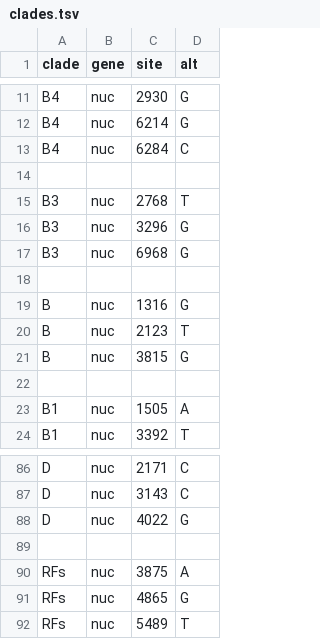
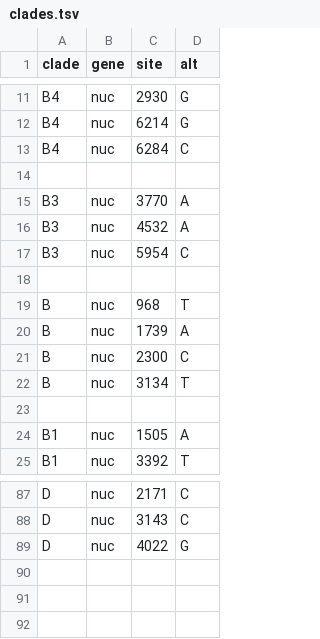
Before and after one commit to hodcroftlab/nextclade_a71, a TSV file: resources/clades.tsv, drawn as a sheet; only a part is shown, gaps mark what is left out.

Commit message:
re-label D-G clades as non-recombinant
Bessaud et al. (2014) described them as separate subgenotypes

```diff
--- a/resources/clades.tsv
+++ b/resources/clades.tsv
@@ -14,9 +14,10 @@ B4	nuc	6284	C
 
-B3	nuc	2768	T
-B3	nuc	3296	G
-B3	nuc	6968	G
+B3	nuc	3770	A
+B3	nuc	4532	A
+B3	nuc	5954	C
 
-B	nuc	1316	G
-B	nuc	2123	T
-B	nuc	3815	G
+B	nuc	968	T
+B	nuc	1739	A
+B	nuc	2300	C
+B	nuc	3134	T
 
@@ -88,5 +89 @@ D	nuc	3143	C
 D	nuc	4022	G
-
-RFs	nuc	3875	A
-RFs	nuc	4865	G
-RFs	nuc	5489	T
```
Also changed, not shown: 2 other files.
